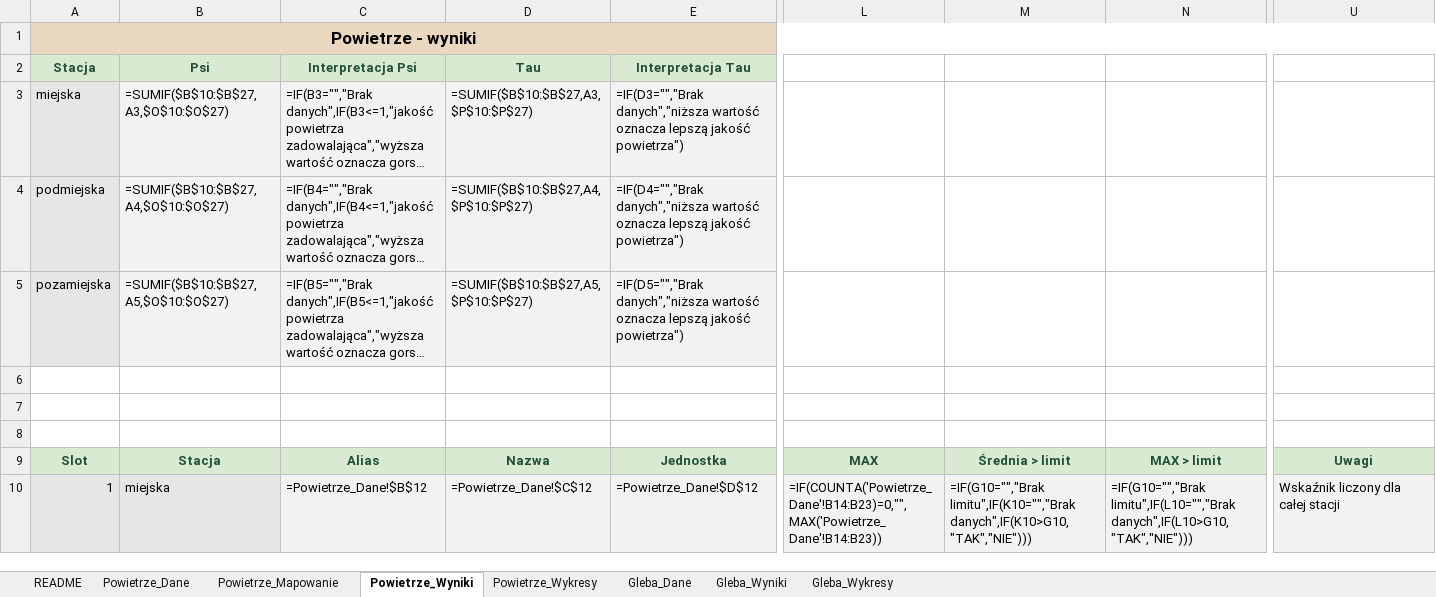
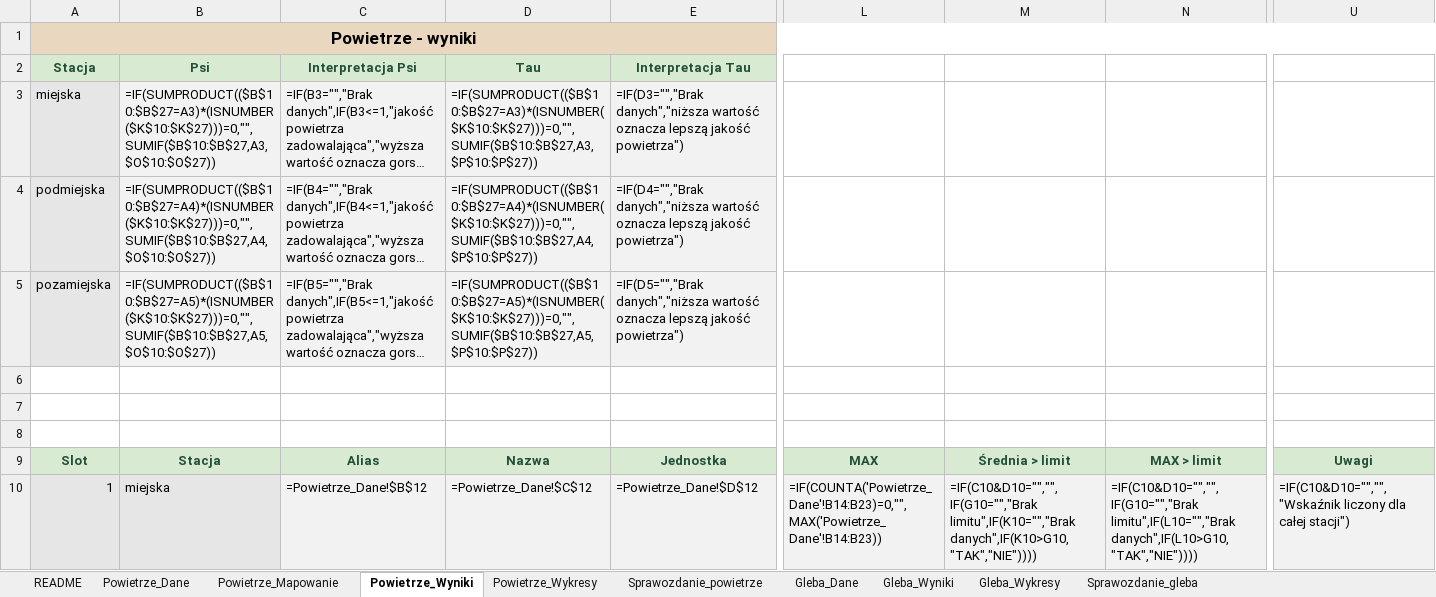
Before and after one commit to migutto/Ekologia, an Excel workbook: output/Ekologia_kalkulator.xlsx, sheet Powietrze_Wyniki, drawn as a sheet; only a part is shown, gaps mark what is left out; long unchanged cells end in …; values as stored, in another font and other column widths than the file's, no borders; formulas without a stored value are shown as written; the diff covers the shown part only; the diff names each change by its address in the sheet, - before the commit and + after, or states it on an @@ line.

Commit message:
Ulepszenie wykresow, czyszczenia danych i arkuszy sprawozdan

```diff
--- a/output/Ekologia_kalkulator.xlsx (sheet Powietrze_Wyniki)
+++ b/output/Ekologia_kalkulator.xlsx (sheet Powietrze_Wyniki)
+sheet tab: Sprawozdanie_powietrze
+sheet tab: Sprawozdanie_gleba
-B3: =SUMIF($B$10:$B$27,A3,$O$10:$O$27)
+B3: =IF(SUMPRODUCT(($B$10:$B$27=A3)*(ISNUMBER($K$10:$K$27)))=0,"",SUMIF($B$10:$B$27,A3,$O$10:$O$27))
-D3: =SUMIF($B$10:$B$27,A3,$P$10:$P$27)
+D3: =IF(SUMPRODUCT(($B$10:$B$27=A3)*(ISNUMBER($K$10:$K$27)))=0,"",SUMIF($B$10:$B$27,A3,$P$10:$P$27))
-B4: =SUMIF($B$10:$B$27,A4,$O$10:$O$27)
+B4: =IF(SUMPRODUCT(($B$10:$B$27=A4)*(ISNUMBER($K$10:$K$27)))=0,"",SUMIF($B$10:$B$27,A4,$O$10:$O$27))
-D4: =SUMIF($B$10:$B$27,A4,$P$10:$P$27)
+D4: =IF(SUMPRODUCT(($B$10:$B$27=A4)*(ISNUMBER($K$10:$K$27)))=0,"",SUMIF($B$10:$B$27,A4,$P$10:$P$27))
-B5: =SUMIF($B$10:$B$27,A5,$O$10:$O$27)
+B5: =IF(SUMPRODUCT(($B$10:$B$27=A5)*(ISNUMBER($K$10:$K$27)))=0,"",SUMIF($B$10:$B$27,A5,$O$10:$O$27))
-D5: =SUMIF($B$10:$B$27,A5,$P$10:$P$27)
+D5: =IF(SUMPRODUCT(($B$10:$B$27=A5)*(ISNUMBER($K$10:$K$27)))=0,"",SUMIF($B$10:$B$27,A5,$P$10:$P$27))
-M10: =IF(G10="","Brak limitu",IF(K10="","Brak danych",IF(K10>G10,"TAK","NIE")))
+M10: =IF(C10&D10="","",IF(G10="","Brak limitu",IF(K10="","Brak danych",IF(K10>G10,"TAK","NIE"))))
-N10: =IF(G10="","Brak limitu",IF(L10="","Brak danych",IF(L10>G10,"TAK","NIE")))
+N10: =IF(C10&D10="","",IF(G10="","Brak limitu",IF(L10="","Brak danych",IF(L10>G10,"TAK","NIE"))))
-U10: Wskaźnik liczony dla całej stacji
+U10: =IF(C10&D10="","","Wskaźnik liczony dla całej stacji")
```
Also changed, not shown: 51 edited cells elsewhere in this sheet, sheet Powietrze_Dane, sheet Gleba_Dane, sheet README, sheet Powietrze_Wykresy, hidden cells, charts or pictures, 2 other files.
